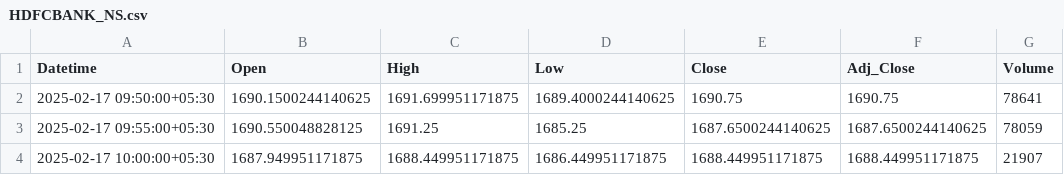
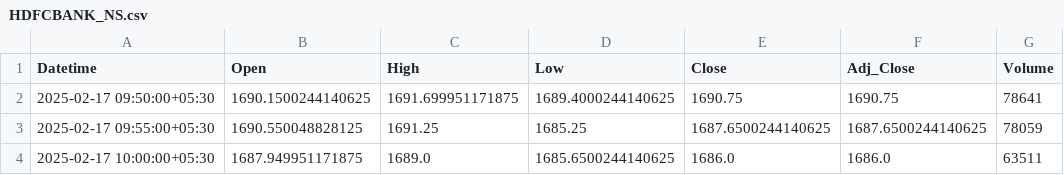
Before and after one commit to chiragpalan/stock_predictions_rnn_v3, a CSV file: temp_csv/HDFCBANK_NS.csv, drawn as a sheet.

```diff
--- a/temp_csv/HDFCBANK_NS.csv
+++ b/temp_csv/HDFCBANK_NS.csv
@@ -3,2 +3,2 @@ Datetime,Open,High,Low,Close,Adj_Close,Volume
 2025-02-17 09:55:00+05:30,1690.550048828125,1691.25,1685.25,1687.6500244140625,1687.6500244140625,78059
-2025-02-17 10:00:00+05:30,1687.949951171875,1688.449951171875,1686.449951171875,1688.449951171875,1688.449951171875,21907
+2025-02-17 10:00:00+05:30,1687.949951171875,1689.0,1685.6500244140625,1686.0,1686.0,63511
```
Also changed, not shown: temp_csv/ICICIBANK_NS.csv, temp_csv/INFY_NS.csv, 3 other files.
